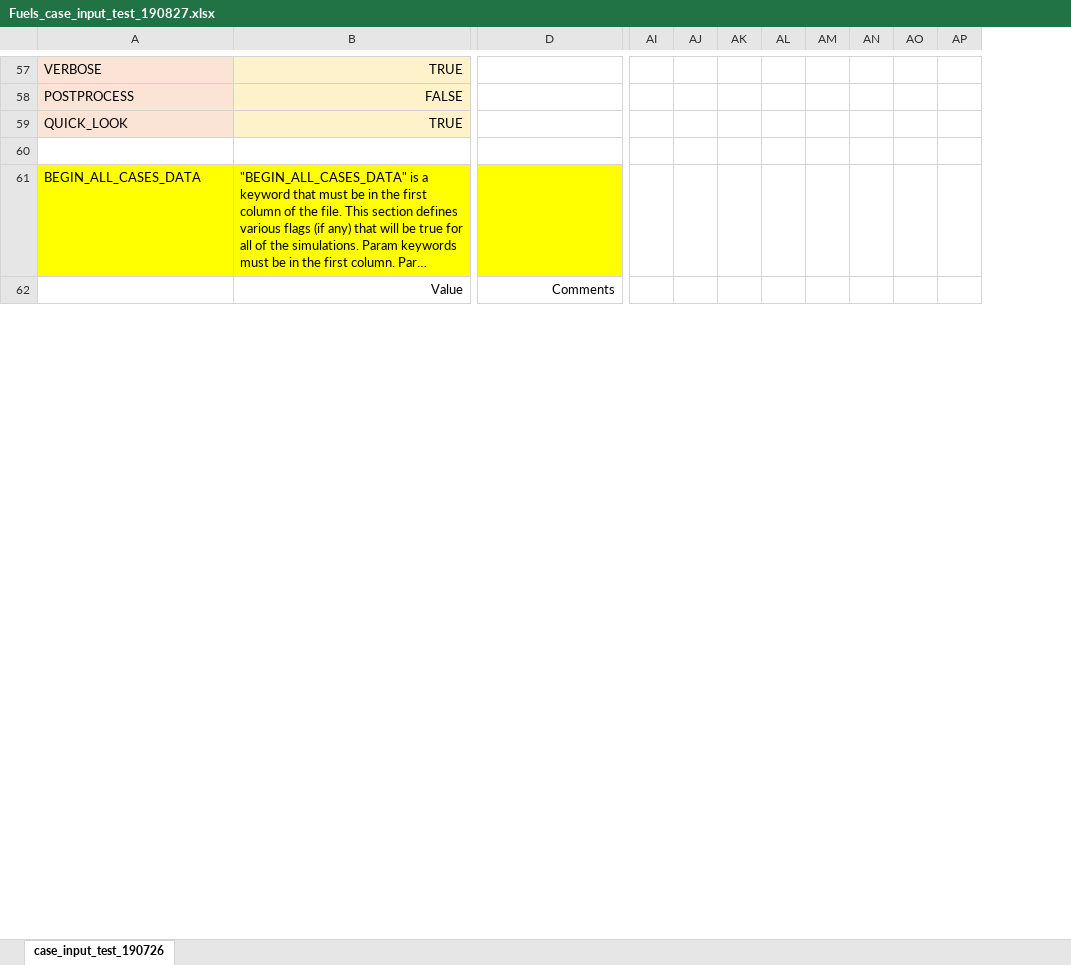
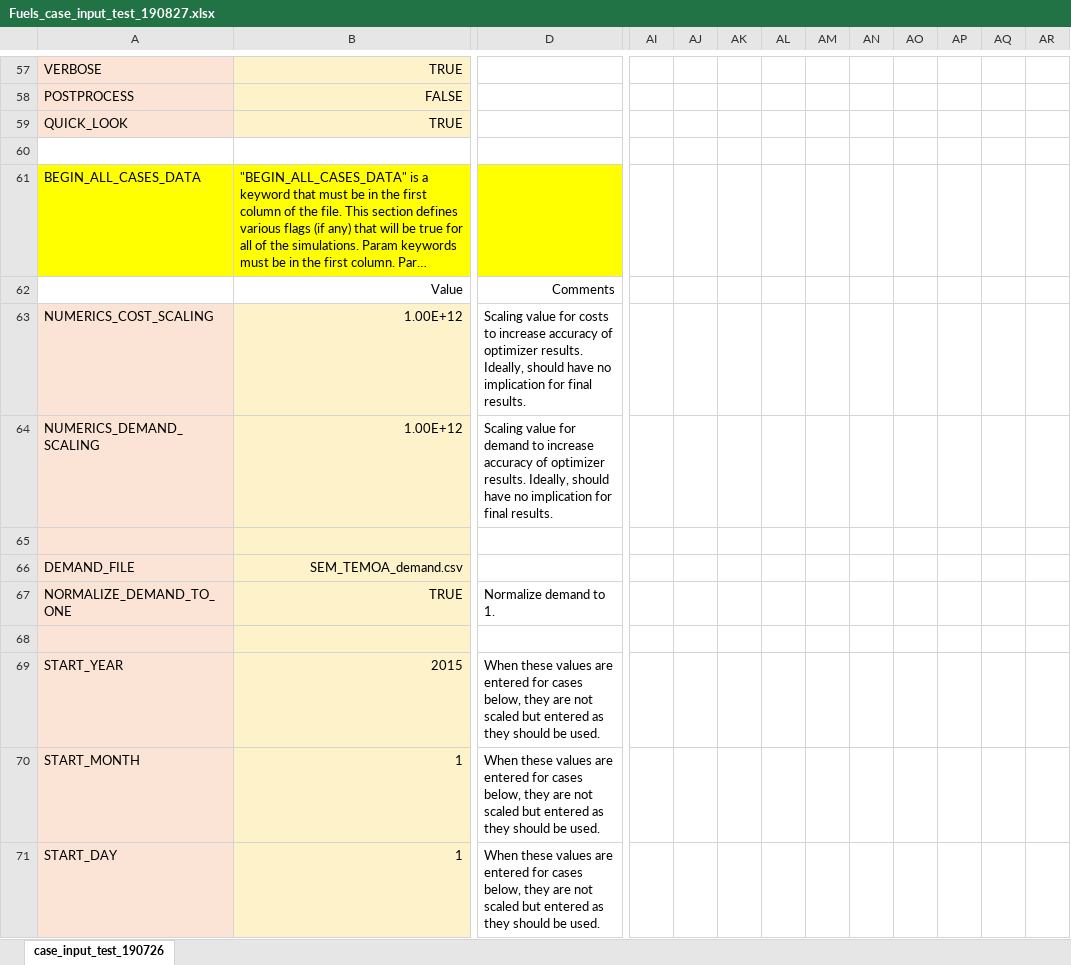
Before and after one commit to truggles/SEM-1.2, an Excel workbook: Fuels_case_input_test_190827.xlsx, sheet case_input_test_190726, drawn as a sheet; only a part is shown, gaps mark what is left out; long unchanged cells end in …; values as stored, in another font and other column widths than the file's, no borders; removed rows and columns are numbered as before the commit, all else as after; rows hold the shown columns only; the diff covers the shown part only; the diff names each change by its address in the sheet, - before the commit and + after, or states it on an @@ line.

```diff
--- a/Fuels_case_input_test_190827.xlsx (sheet case_input_test_190726)
+++ b/Fuels_case_input_test_190827.xlsx (sheet case_input_test_190726)
-column AN, empty
+column AP, empty
+column AQ, empty
+column AR, empty
@@ row 63 unhidden: NUMERICS_COST_SCALING | 1.00E+12 | Scaling value for costs to increase accuracy of optimizer results. Ideally, should have no implication for final results. @@
@@ row 64 unhidden: NUMERICS_DEMAND_SCALING | 1.00E+12 | Scaling value for demand to increase accuracy of optimizer results. Ideally, should have no implication for final results. @@
+row 65: (empty)
+row 66: DEMAND_FILE | SEM_TEMOA_demand.csv
@@ row 67 unhidden: NORMALIZE_DEMAND_TO_ONE | TRUE | Normalize demand to 1. @@
+row 68: (empty)
@@ row 69 unhidden: START_YEAR | 2015 | When these values are entered for cases below, they are not scaled but entered as they should be used. @@
@@ row 70 unhidden: START_MONTH | 1 | When these values are entered for cases below, they are not scaled but entered as they should be used. @@
@@ row 71 unhidden: START_DAY | 1 | When these values are entered for cases below, they are not scaled but entered as they should be used. @@
```
Also changed, not shown: 2 added rows, 6 hidden or unhidden rows and 7 edited cells elsewhere in this sheet, hidden cells, 1 other file.
